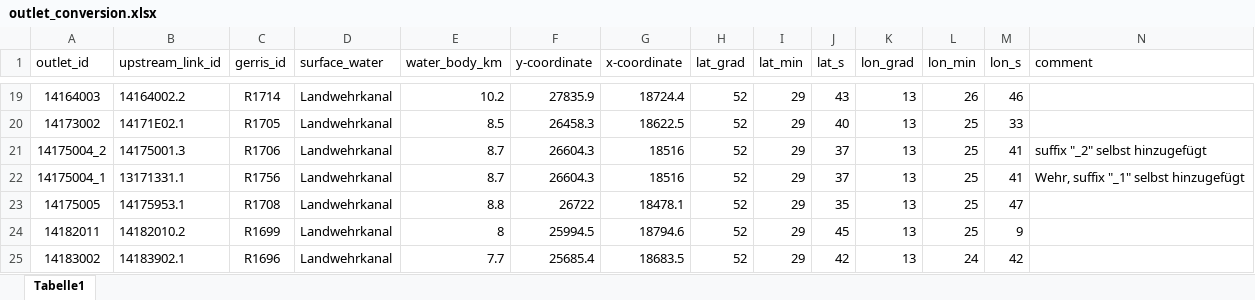
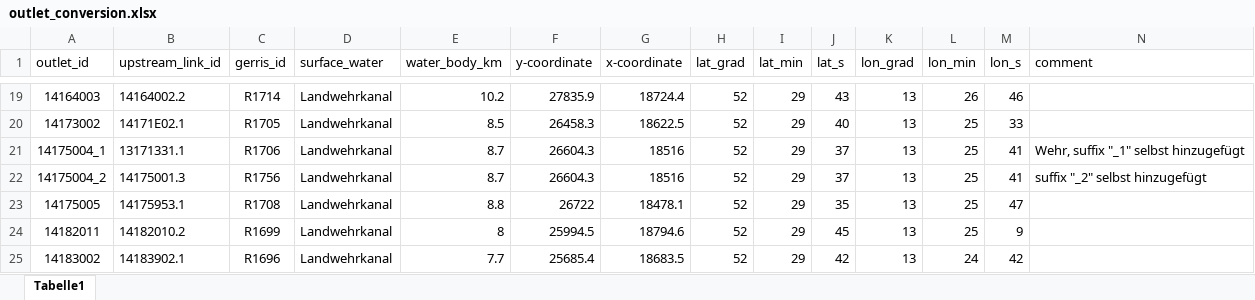
Before and after one commit to KWB-R/kwb.misa, an Excel workbook: inst/extdata/interface/outlet_conversion.xlsx, sheet Tabelle1, drawn as a sheet; only a part is shown, gaps mark what is left out; values as stored, in another font and other column widths than the file's, no borders; removed rows and columns are numbered as before the commit, all else as after; the diff names each change by its address in the sheet, - before the commit and + after, or states it on an @@ line.

Commit message:
Correct assignment of two Gerris IDs

```diff
--- a/inst/extdata/interface/outlet_conversion.xlsx (sheet Tabelle1)
+++ b/inst/extdata/interface/outlet_conversion.xlsx (sheet Tabelle1)
-row 21: 14175004_2 | 14175001.3 | R1706 | Landwehrkanal | 8.7 | 26604.3 | 18516 | 52 | 29 | 37 | 13 | 25 | 41 | suffix "_2" selbst hinzugefügt
-C21 (gerris_id): R1756
+C21 (gerris_id): R1706
+row 22: 14175004_2 | 14175001.3 | R1756 | Landwehrkanal | 8.7 | 26604.3 | 18516 | 52 | 29 | 37 | 13 | 25 | 41 | suffix "_2" selbst hinzugefügt
```
